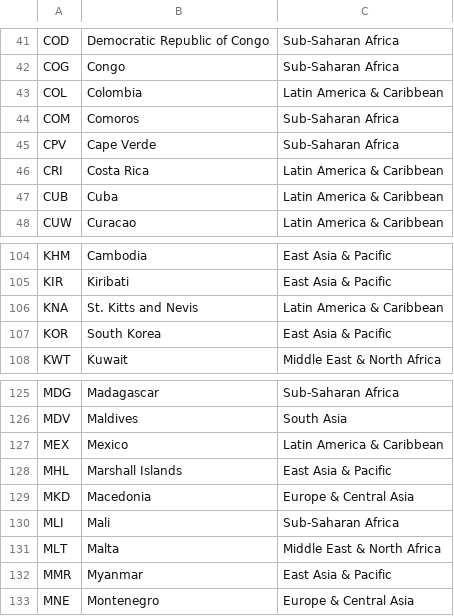
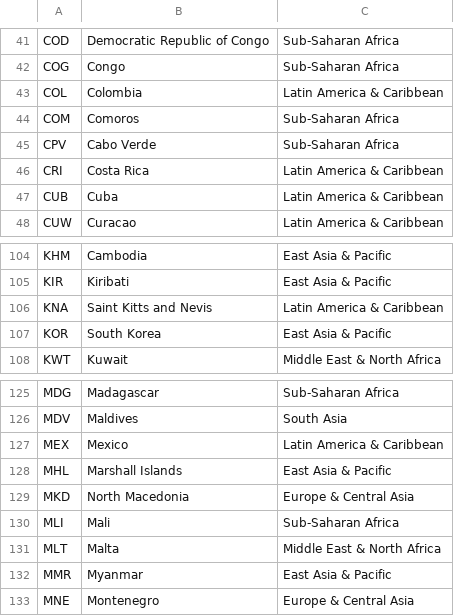
Before and after one commit to ellemonke/COVID-19, a CSV file: static/resources/demographics/regions.csv, drawn as a sheet; only a part is shown, gaps mark what is left out.

```diff
--- a/static/resources/demographics/regions.csv
+++ b/static/resources/demographics/regions.csv
@@ -44,3 +44,3 @@ COL,Colombia,Latin America & Caribbean
 COM,Comoros,Sub-Saharan Africa
-CPV,Cape Verde,Sub-Saharan Africa
+CPV,Cabo Verde,Sub-Saharan Africa
 CRI,Costa Rica,Latin America & Caribbean
@@ -105,3 +105,3 @@ KHM,Cambodia,East Asia & Pacific
 KIR,Kiribati,East Asia & Pacific
-KNA,St. Kitts and Nevis,Latin America & Caribbean
+KNA,Saint Kitts and Nevis,Latin America & Caribbean
 KOR,South Korea,East Asia & Pacific
@@ -128,3 +128,3 @@ MEX,Mexico,Latin America & Caribbean
 MHL,Marshall Islands,East Asia & Pacific
-MKD,Macedonia,Europe & Central Asia
+MKD,North Macedonia,Europe & Central Asia
 MLI,Mali,Sub-Saharan Africa
```
Also changed, not shown: 31 other files.
